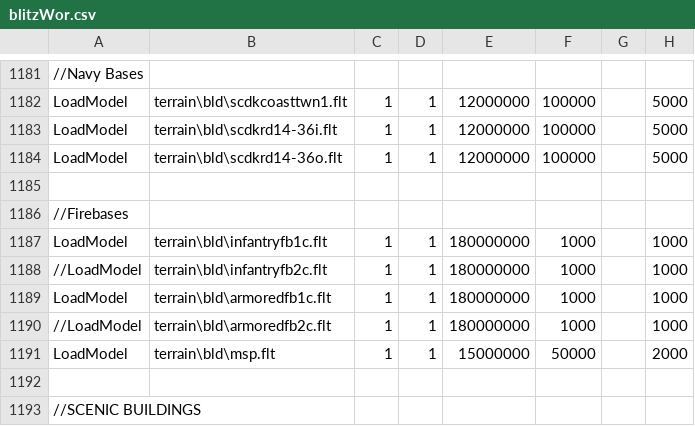
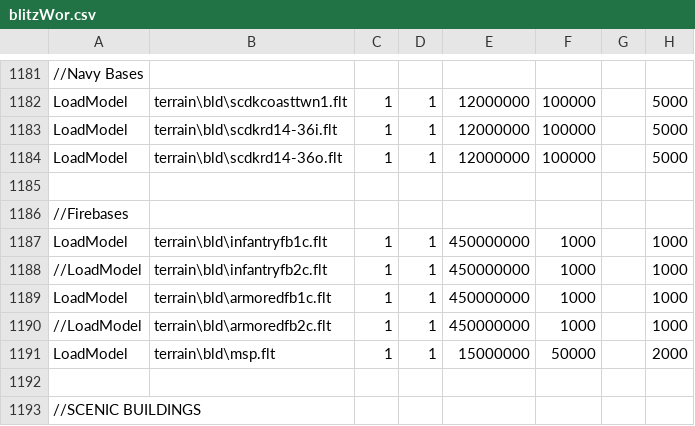
Before and after one commit to tgunr/pnww2mods, a CSV file: DATA/blitzWor.csv, drawn as a sheet; only a part is shown, gaps mark what is left out; the diff names each change by its address in the sheet, - before the commit and + after, or states it on an @@ line.

Commit message:
#686: Increased durability of FB spawns by 2.5x.

```diff
--- a/DATA/blitzWor.csv
+++ b/DATA/blitzWor.csv
-E1187:E1190: 180000000
+E1187:E1190: 450000000
```
